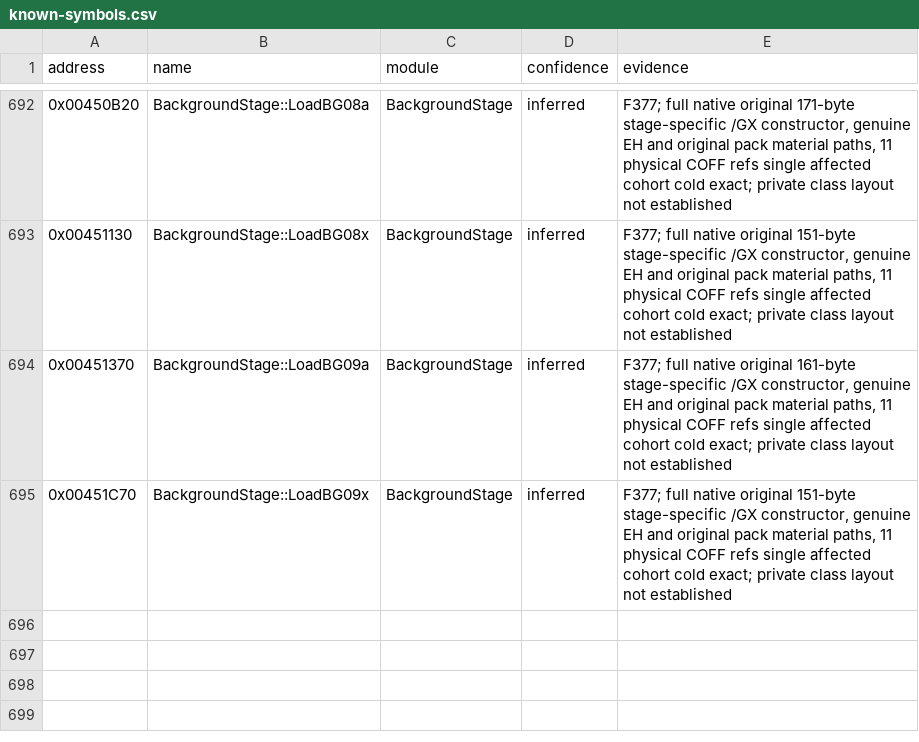
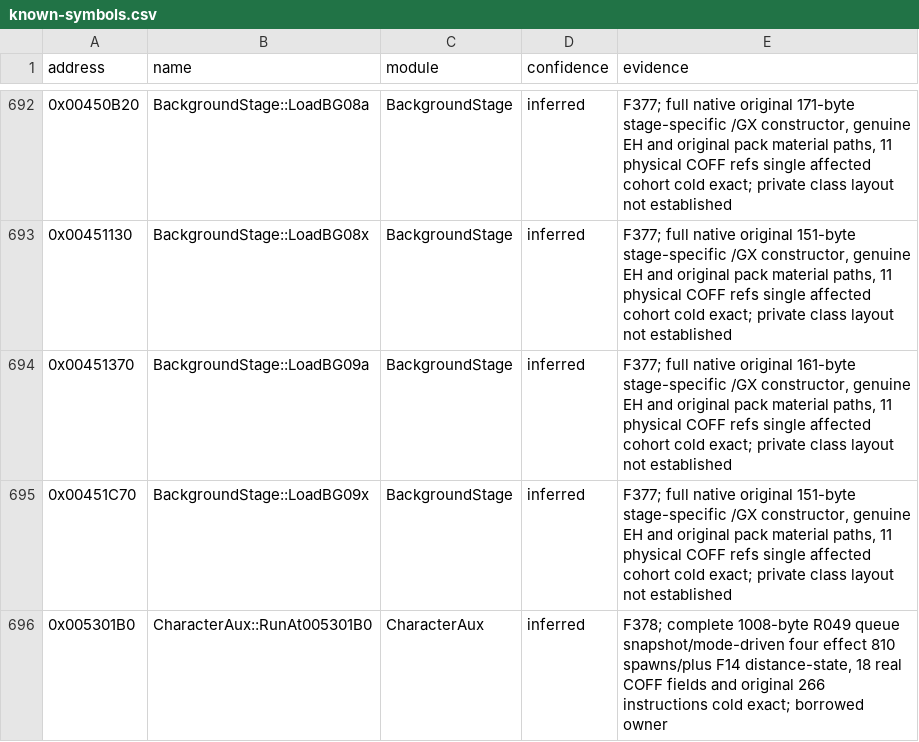
Before and after one commit to N0zoM1z0/th075, a CSV file: config/known-symbols.csv, drawn as a sheet; only a part is shown, gaps mark what is left out; the diff names each change by its address in the sheet, - before the commit and + after, or states it on an @@ line.

```diff
--- a/config/known-symbols.csv
+++ b/config/known-symbols.csv
+row 696: 0x005301B0 | CharacterAux::RunAt005301B0 | CharacterAux | inferred | F378; complete 1008-byte R049 queue snapshot/mode-driven four effect 810 spawns/plus F14 distance-state, 18 real COFF fields and original 266 instructions cold exact; borrowed owner
```
Also changed, not shown: config/implemented.csv, config/matches.csv, 10 other files.
